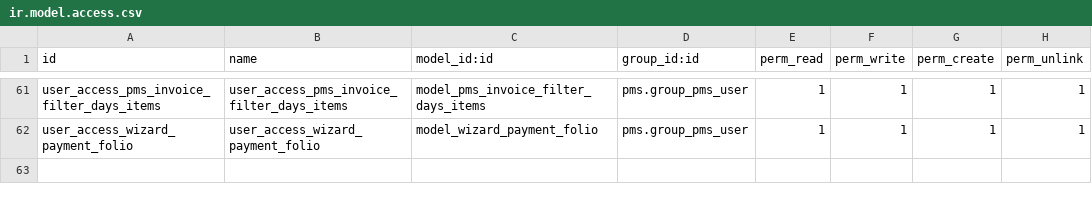
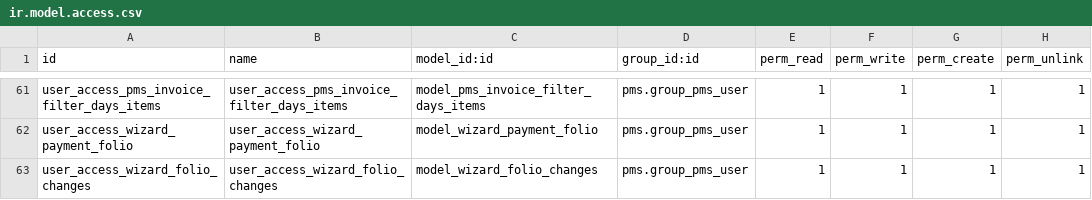
Before and after one commit to commitsun/pms-deprecated, a CSV file: pms/security/ir.model.access.csv, drawn as a sheet; only a part is shown, gaps mark what is left out.

Commit message:
[ADD] Wizard change group prices

```diff
--- a/pms/security/ir.model.access.csv
+++ b/pms/security/ir.model.access.csv
@@ -62 +62,2 @@ user_access_pms_invoice_filter_days_items,user_access_pms_invoice_filter_days_it
 user_access_wizard_payment_folio,user_access_wizard_payment_folio,model_wizard_payment_folio,pms.group_pms_user,1,1,1,1
+user_access_wizard_folio_changes,user_access_wizard_folio_changes,model_wizard_folio_changes,pms.group_pms_user,1,1,1,1
```
Also changed, not shown: 7 other files.
